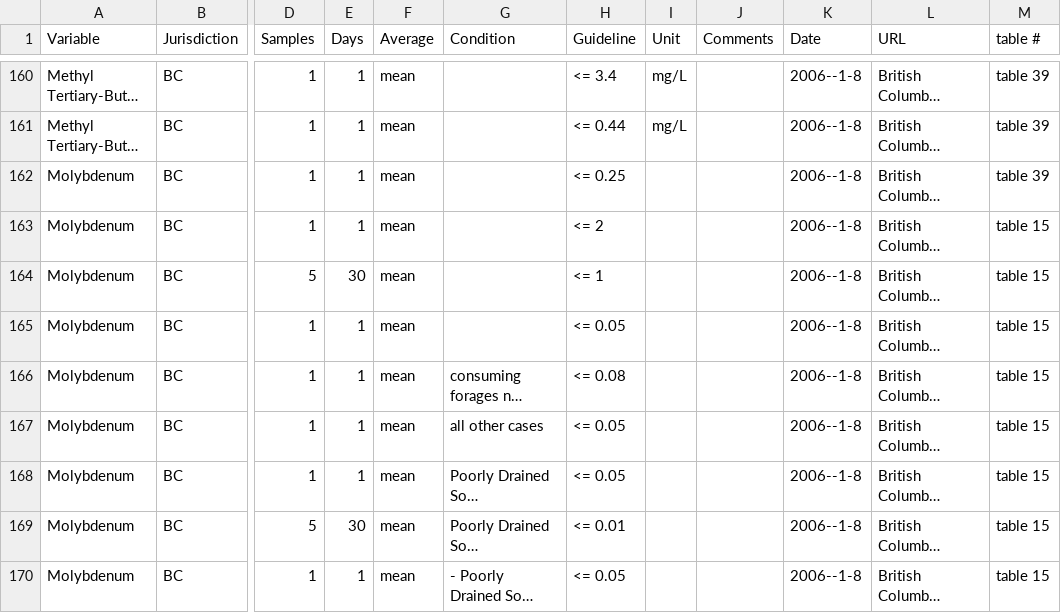
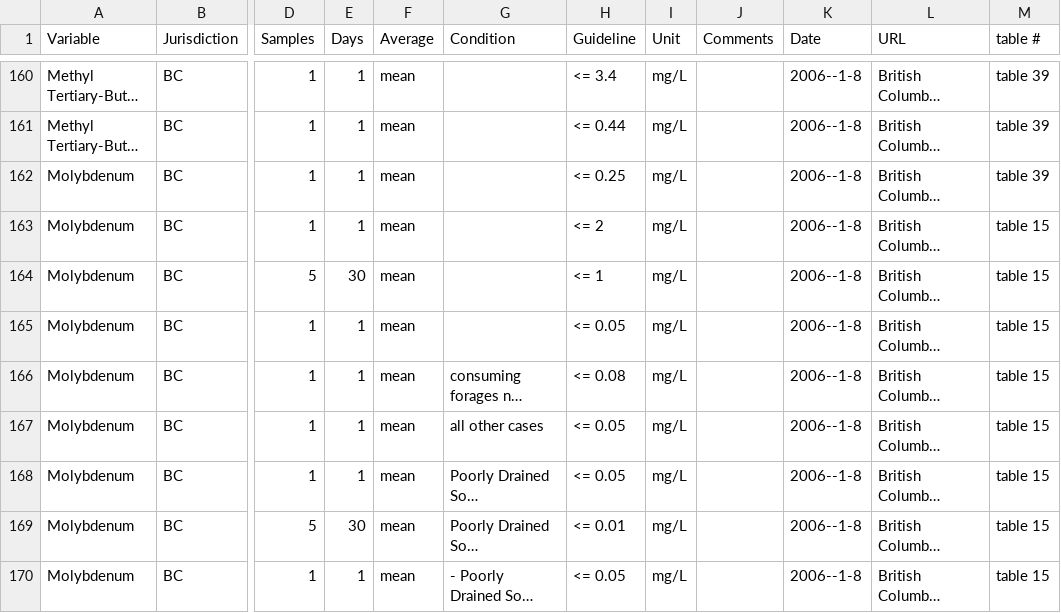
Before and after one commit to bcgov/wqbc, a CSV file: data-raw/guidelines.csv, drawn as a sheet; only a part is shown, gaps mark what is left out; long unchanged cells end in …; the diff covers the shown part only; the diff names each change by its address in the sheet, - before the commit and + after, or states it on an @@ line.

```diff
--- a/data-raw/guidelines.csv
+++ b/data-raw/guidelines.csv
-I162:I170 (Unit): (empty)
+I162:I170 (Unit): mg/L
```
Also changed, not shown: 1 removed row and 48 edited cells elsewhere in this file, 1 other file.
